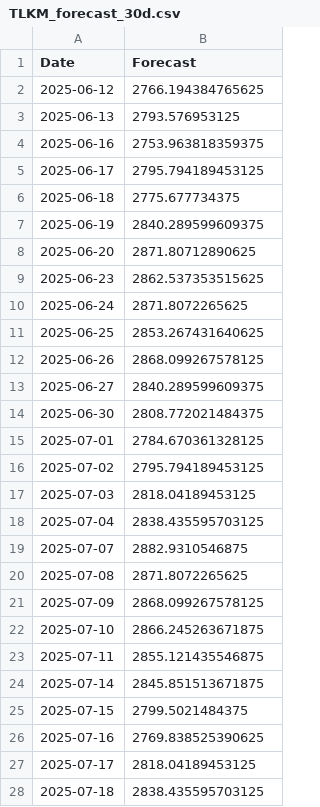
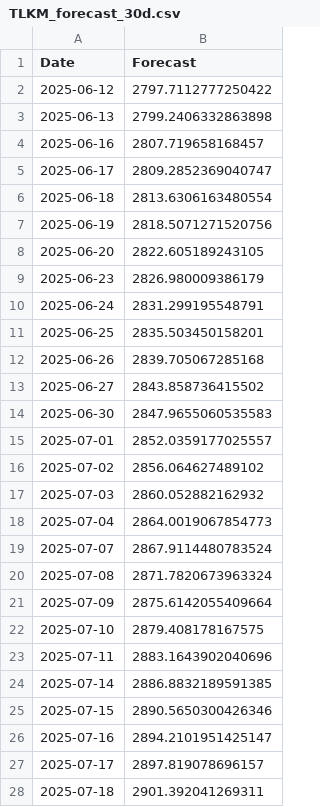
Before and after one commit to fahrezabakhtiar/mlops-stock-pso, a CSV file: models/TLKM_forecast_30d.csv, drawn as a sheet; only a part is shown; the diff covers the shown part only.

```diff
--- a/models/TLKM_forecast_30d.csv
+++ b/models/TLKM_forecast_30d.csv
@@ -1,28 +1,28 @@
 Date,Forecast
-2025-06-12,2766.194384765625
-2025-06-13,2793.576953125
-2025-06-16,2753.963818359375
-2025-06-17,2795.794189453125
-2025-06-18,2775.677734375
-2025-06-19,2840.289599609375
-2025-06-20,2871.80712890625
-2025-06-23,2862.537353515625
-2025-06-24,2871.8072265625
-2025-06-25,2853.267431640625
-2025-06-26,2868.099267578125
-2025-06-27,2840.289599609375
-2025-06-30,2808.772021484375
-2025-07-01,2784.670361328125
-2025-07-02,2795.794189453125
-2025-07-03,2818.04189453125
-2025-07-04,2838.435595703125
-2025-07-07,2882.9310546875
-2025-07-08,2871.8072265625
-2025-07-09,2868.099267578125
-2025-07-10,2866.245263671875
-2025-07-11,2855.121435546875
-2025-07-14,2845.851513671875
-2025-07-15,2799.5021484375
-2025-07-16,2769.838525390625
-2025-07-17,2818.04189453125
-2025-07-18,2838.435595703125
+2025-06-12,2797.7112777250422
+2025-06-13,2799.2406332863898
+2025-06-16,2807.719658168457
+2025-06-17,2809.2852369040747
+2025-06-18,2813.6306163480554
+2025-06-19,2818.5071271520756
+2025-06-20,2822.605189243105
+2025-06-23,2826.980009386179
+2025-06-24,2831.299195548791
+2025-06-25,2835.503450158201
+2025-06-26,2839.705067285168
+2025-06-27,2843.858736415502
+2025-06-30,2847.9655060535583
+2025-07-01,2852.0359177025557
+2025-07-02,2856.064627489102
+2025-07-03,2860.052882162932
+2025-07-04,2864.0019067854773
+2025-07-07,2867.9114480783524
+2025-07-08,2871.7820673963324
+2025-07-09,2875.6142055409664
+2025-07-10,2879.408178167575
+2025-07-11,2883.1643902040696
+2025-07-14,2886.8832189591385
+2025-07-15,2890.5650300426346
+2025-07-16,2894.2101951425147
+2025-07-17,2897.819078696157
+2025-07-18,2901.392041269311
```
Also changed, not shown: 3 edited cells elsewhere in this file, data/raw/BBNI.csv, data/raw/BBRI.csv, 26 other files.
